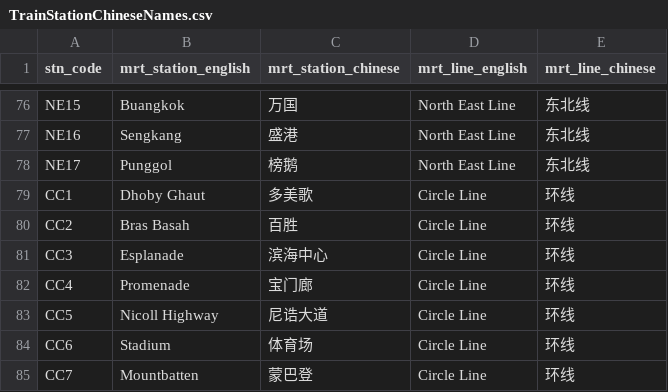
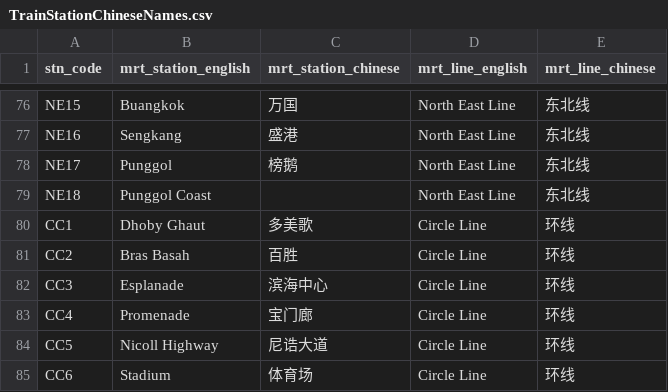
Before and after one commit to n000b123/CDE4301_IS401_Inclusive_Journeys, a CSV file: backend/data/TrainStationChineseNames.csv, drawn as a sheet; only a part is shown, gaps mark what is left out; the shorter side is filled out with more unchanged rows.

```diff
--- a/backend/data/TrainStationChineseNames.csv
+++ b/backend/data/TrainStationChineseNames.csv
@@ -78,2 +78,3 @@ NE16,Sengkang,盛港,North East Line,东北线
 NE17,Punggol,榜鹅,North East Line,东北线
+NE18,Punggol Coast,,North East Line,东北线
 CC1,Dhoby Ghaut,多美歌,Circle Line,环线
```
Also changed, not shown: 6 other files.
